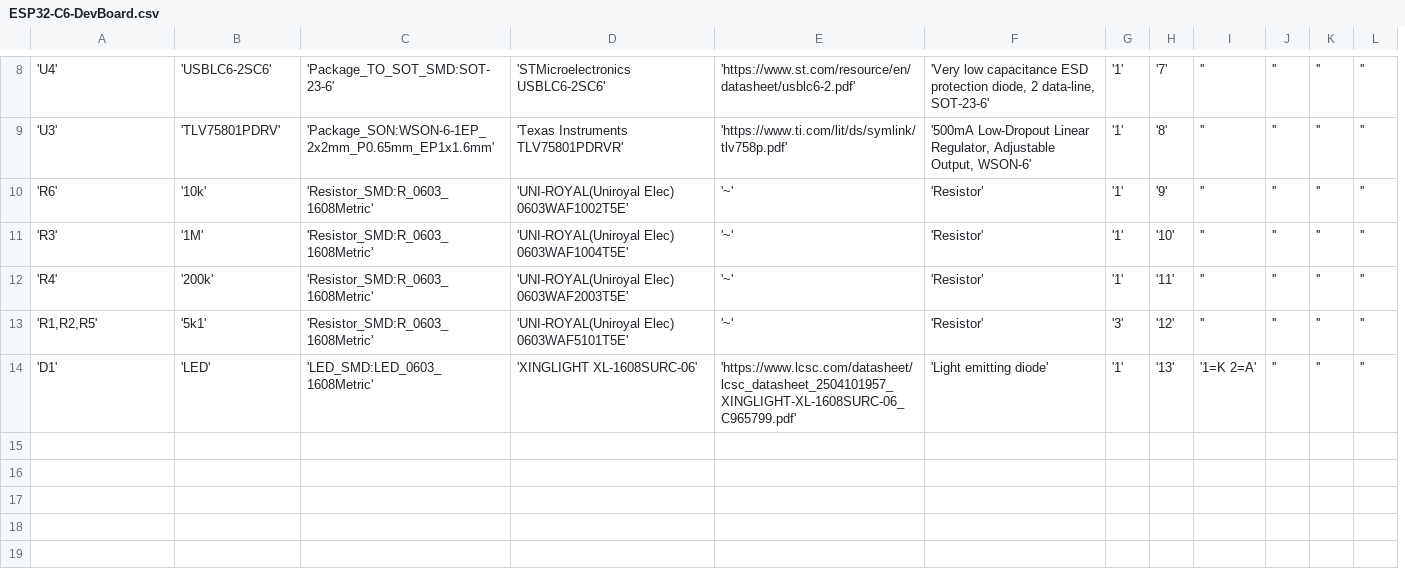
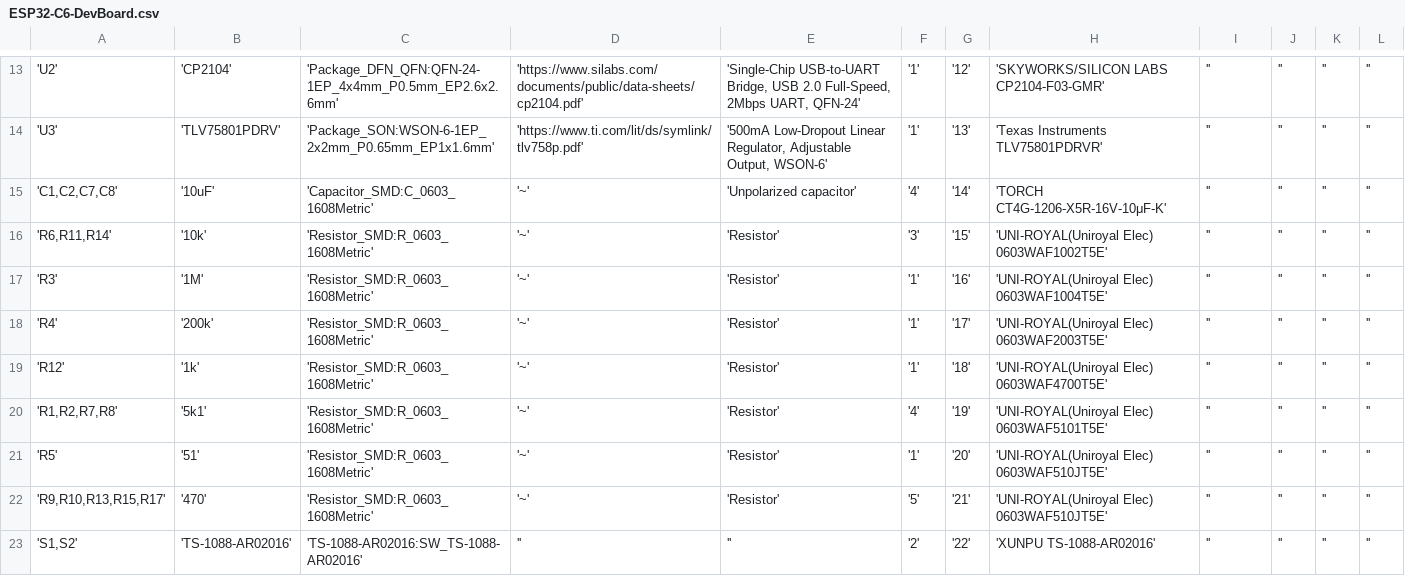
Before and after one commit to Ekmansoft/ESP32-C6-DevBoard-1, a CSV file: ESP32-C6-DevBoard.csv, drawn as a sheet; only a part is shown, gaps mark what is left out; removed rows and columns are numbered as before the commit, all else as after; the diff covers the shown part only; the diff names each change by its address in the sheet, - before the commit and + after, or states it on an @@ line.

```diff
--- a/ESP32-C6-DevBoard.csv
+++ b/ESP32-C6-DevBoard.csv
-column D, rows 8-13: 'STMicroelectronics USBLC6-2SC6' | 'Texas Instruments TLV75801PDRVR' | 'UNI-ROYAL(Uniroyal Elec) 0603WAF1002T5E' | 'UNI-ROYAL(Uniroyal Elec) 0603WAF1004T5E' | 'UNI-ROYAL(Uniroyal Elec) 0603WAF2003T5E' | 'UNI-ROYAL(Uniroyal Elec) 0603WAF5101T5E'
+column H, rows 13-14: 'SKYWORKS/SILICON LABS CP2104-F03-GMR' | 'Texas Instruments TLV75801PDRVR'; rows 16-18: 'UNI-ROYAL(Uniroyal Elec) 0603WAF1002T5E' | 'UNI-ROYAL(Uniroyal Elec) 0603WAF1004T5E' | 'UNI-ROYAL(Uniroyal Elec) 0603WAF2003T5E'; row 20: 'UNI-ROYAL(Uniroyal Elec) 0603WAF5101T5E'
-A13: 'U4'
+A13: 'U2'
-B13: 'USBLC6-2SC6'
+B13: 'CP2104'
-C13: 'Package_TO_SOT_SMD:SOT-23-6'
+C13: 'Package_DFN_QFN:QFN-24-1EP_4x4mm_P0.5mm_EP2.6x2.6mm'
-D13: 'https://www.st.com/resource/en/datasheet/usblc6-2.pdf'
+D13: 'https://www.silabs.com/documents/public/data-sheets/cp2104.pdf'
-E13: 'Very low capacitance ESD protection diode, 2 data-line, SOT-23-6'
+E13: 'Single-Chip USB-to-UART Bridge, USB 2.0 Full-Speed, 2Mbps UART, QFN-24'
-G13: '7'
+G13: '12'
-G14: '8'
+G14: '13'
+row 15: 'C1,C2,C7,C8' | '10uF' | 'Capacitor_SMD:C_0603_1608Metric' | '~' | 'Unpolarized capacitor' | '4' | '14' | 'TORCH CT4G-1206-X5R-16V-10μF-K' | '' | '' | '' | ''
-A16: 'R6'
+A16: 'R6,R11,R14'
-F16: '1'
+F16: '3'
-G16: '9'
+G16: '15'
-G17: '10'
+G17: '16'
-G18: '11'
+G18: '17'
+row 19: 'R12' | '1k' | 'Resistor_SMD:R_0603_1608Metric' | '~' | 'Resistor' | '1' | '18' | 'UNI-ROYAL(Uniroyal Elec) 0603WAF4700T5E' | '' | '' | '' | ''
-A20: 'R1,R2,R5'
+A20: 'R1,R2,R7,R8'
-F20: '3'
+F20: '4'
-G20: '12'
+G20: '19'
-row 14: 'D1' | 'LED' | 'LED_SMD:LED_0603_1608Metric' | 'XINGLIGHT XL-1608SURC-06' | 'https://www.lcsc.com/datasheet/lcsc_datasheet_2504101957_XINGLIGHT-XL-1608SURC-06_C965799.pdf' | 'Light emitting diode' | '1' | '13' | '1=K 2=A' | '' | '' | ''
+row 21: 'R5' | '51' | 'Resistor_SMD:R_0603_1608Metric' | '~' | 'Resistor' | '1' | '20' | 'UNI-ROYAL(Uniroyal Elec) 0603WAF510JT5E' | '' | '' | '' | ''
+row 22: 'R9,R10,R13,R15,R17' | '470' | 'Resistor_SMD:R_0603_1608Metric' | '~' | 'Resistor' | '5' | '21' | 'UNI-ROYAL(Uniroyal Elec) 0603WAF510JT5E' | '' | '' | '' | ''
+row 23: 'S1,S2' | 'TS-1088-AR02016' | 'TS-1088-AR02016:SW_TS-1088-AR02016' | '' | '' | '2' | '22' | 'XUNPU TS-1088-AR02016' | '' | '' | '' | ''
```
Also changed, not shown: 6 added rows, 1 removed row and 19 edited cells elsewhere in this file, 4 other files.
